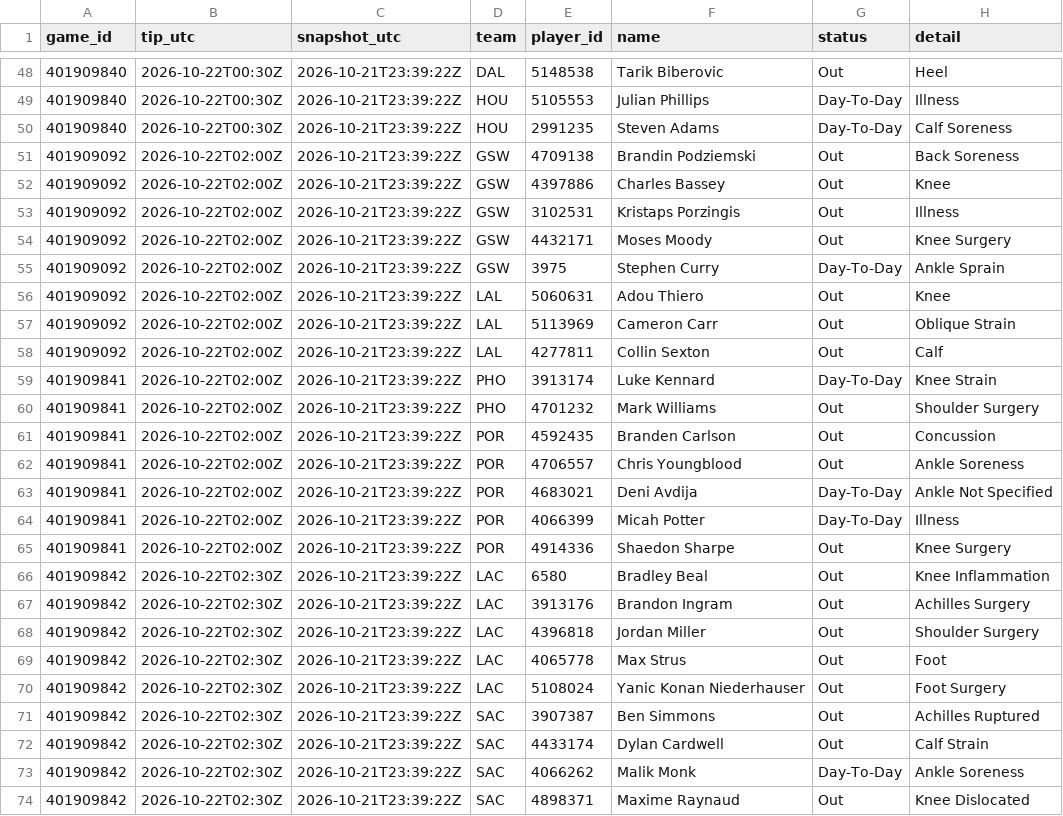
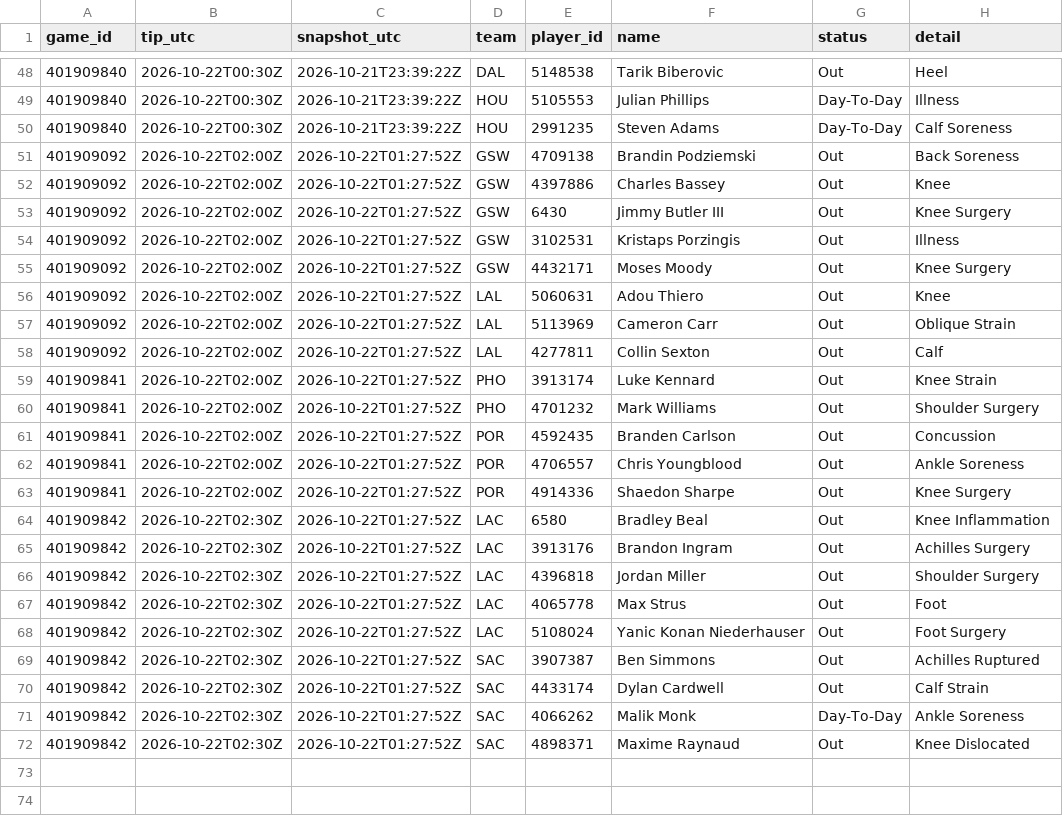
Before and after one commit to Dave356w/nba-matchups, a CSV file: data/nba_injuries.csv, drawn as a sheet; only a part is shown, gaps mark what is left out.

```diff
--- a/data/nba_injuries.csv
+++ b/data/nba_injuries.csv
@@ -50,25 +50,23 @@ game_id,tip_utc,snapshot_utc,team,player_id,name,status,detail
 401909840,2026-10-22T00:30Z,2026-10-21T23:39:22Z,HOU,2991235,Steven Adams,Day-To-Day,Calf Soreness
-401909092,2026-10-22T02:00Z,2026-10-21T23:39:22Z,GSW,4709138,Brandin Podziemski,Out,Back Soreness
-401909092,2026-10-22T02:00Z,2026-10-21T23:39:22Z,GSW,4397886,Charles Bassey,Out,Knee
-401909092,2026-10-22T02:00Z,2026-10-21T23:39:22Z,GSW,3102531,Kristaps Porzingis,Out,Illness
-401909092,2026-10-22T02:00Z,2026-10-21T23:39:22Z,GSW,4432171,Moses Moody,Out,Knee Surgery
-401909092,2026-10-22T02:00Z,2026-10-21T23:39:22Z,GSW,3975,Stephen Curry,Day-To-Day,Ankle Sprain
-401909092,2026-10-22T02:00Z,2026-10-21T23:39:22Z,LAL,5060631,Adou Thiero,Out,Knee
-401909092,2026-10-22T02:00Z,2026-10-21T23:39:22Z,LAL,5113969,Cameron Carr,Out,Oblique Strain
-401909092,2026-10-22T02:00Z,2026-10-21T23:39:22Z,LAL,4277811,Collin Sexton,Out,Calf
-401909841,2026-10-22T02:00Z,2026-10-21T23:39:22Z,PHO,3913174,Luke Kennard,Day-To-Day,Knee Strain
-401909841,2026-10-22T02:00Z,2026-10-21T23:39:22Z,PHO,4701232,Mark Williams,Out,Shoulder Surgery
-401909841,2026-10-22T02:00Z,2026-10-21T23:39:22Z,POR,4592435,Branden Carlson,Out,Concussion
-401909841,2026-10-22T02:00Z,2026-10-21T23:39:22Z,POR,4706557,Chris Youngblood,Out,Ankle Soreness
-401909841,2026-10-22T02:00Z,2026-10-21T23:39:22Z,POR,4683021,Deni Avdija,Day-To-Day,Ankle Not Specified
-401909841,2026-10-22T02:00Z,2026-10-21T23:39:22Z,POR,4066399,Micah Potter,Day-To-Day,Illness
-401909841,2026-10-22T02:00Z,2026-10-21T23:39:22Z,POR,4914336,Shaedon Sharpe,Out,Knee Surgery
-401909842,2026-10-22T02:30Z,2026-10-21T23:39:22Z,LAC,6580,Bradley Beal,Out,Knee Inflammation
-401909842,2026-10-22T02:30Z,2026-10-21T23:39:22Z,LAC,3913176,Brandon Ingram,Out,Achilles Surgery
-401909842,2026-10-22T02:30Z,2026-10-21T23:39:22Z,LAC,4396818,Jordan Miller,Out,Shoulder Surgery
-401909842,2026-10-22T02:30Z,2026-10-21T23:39:22Z,LAC,4065778,Max Strus,Out,Foot
-401909842,2026-10-22T02:30Z,2026-10-21T23:39:22Z,LAC,5108024,Yanic Konan Niederhauser,Out,Foot Surgery
-401909842,2026-10-22T02:30Z,2026-10-21T23:39:22Z,SAC,3907387,Ben Simmons,Out,Achilles Ruptured
-401909842,2026-10-22T02:30Z,2026-10-21T23:39:22Z,SAC,4433174,Dylan Cardwell,Out,Calf Strain
-401909842,2026-10-22T02:30Z,2026-10-21T23:39:22Z,SAC,4066262,Malik Monk,Day-To-Day,Ankle Soreness
-401909842,2026-10-22T02:30Z,2026-10-21T23:39:22Z,SAC,4898371,Maxime Raynaud,Out,Knee Dislocated
+401909092,2026-10-22T02:00Z,2026-10-22T01:27:52Z,GSW,4709138,Brandin Podziemski,Out,Back Soreness
+401909092,2026-10-22T02:00Z,2026-10-22T01:27:52Z,GSW,4397886,Charles Bassey,Out,Knee
+401909092,2026-10-22T02:00Z,2026-10-22T01:27:52Z,GSW,6430,Jimmy Butler III,Out,Knee Surgery
+401909092,2026-10-22T02:00Z,2026-10-22T01:27:52Z,GSW,3102531,Kristaps Porzingis,Out,Illness
+401909092,2026-10-22T02:00Z,2026-10-22T01:27:52Z,GSW,4432171,Moses Moody,Out,Knee Surgery
+401909092,2026-10-22T02:00Z,2026-10-22T01:27:52Z,LAL,5060631,Adou Thiero,Out,Knee
+401909092,2026-10-22T02:00Z,2026-10-22T01:27:52Z,LAL,5113969,Cameron Carr,Out,Oblique Strain
+401909092,2026-10-22T02:00Z,2026-10-22T01:27:52Z,LAL,4277811,Collin Sexton,Out,Calf
+401909841,2026-10-22T02:00Z,2026-10-22T01:27:52Z,PHO,3913174,Luke Kennard,Out,Knee Strain
+401909841,2026-10-22T02:00Z,2026-10-22T01:27:52Z,PHO,4701232,Mark Williams,Out,Shoulder Surgery
+401909841,2026-10-22T02:00Z,2026-10-22T01:27:52Z,POR,4592435,Branden Carlson,Out,Concussion
+401909841,2026-10-22T02:00Z,2026-10-22T01:27:52Z,POR,4706557,Chris Youngblood,Out,Ankle Soreness
+401909841,2026-10-22T02:00Z,2026-10-22T01:27:52Z,POR,4914336,Shaedon Sharpe,Out,Knee Surgery
+401909842,2026-10-22T02:30Z,2026-10-22T01:27:52Z,LAC,6580,Bradley Beal,Out,Knee Inflammation
+401909842,2026-10-22T02:30Z,2026-10-22T01:27:52Z,LAC,3913176,Brandon Ingram,Out,Achilles Surgery
+401909842,2026-10-22T02:30Z,2026-10-22T01:27:52Z,LAC,4396818,Jordan Miller,Out,Shoulder Surgery
+401909842,2026-10-22T02:30Z,2026-10-22T01:27:52Z,LAC,4065778,Max Strus,Out,Foot
+401909842,2026-10-22T02:30Z,2026-10-22T01:27:52Z,LAC,5108024,Yanic Konan Niederhauser,Out,Foot Surgery
+401909842,2026-10-22T02:30Z,2026-10-22T01:27:52Z,SAC,3907387,Ben Simmons,Out,Achilles Ruptured
+401909842,2026-10-22T02:30Z,2026-10-22T01:27:52Z,SAC,4433174,Dylan Cardwell,Out,Calf Strain
+401909842,2026-10-22T02:30Z,2026-10-22T01:27:52Z,SAC,4066262,Malik Monk,Day-To-Day,Ankle Soreness
+401909842,2026-10-22T02:30Z,2026-10-22T01:27:52Z,SAC,4898371,Maxime Raynaud,Out,Knee Dislocated
```
Also changed, not shown: data/nba_ledger.csv, 1 other file.
